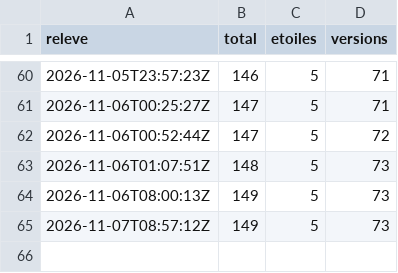
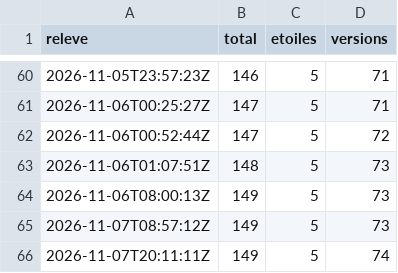
Before and after one commit to samirmedani/wispad, a CSV file: downloads.csv, drawn as a sheet; only a part is shown, gaps mark what is left out.

```diff
--- a/downloads.csv
+++ b/downloads.csv
@@ -65 +65,2 @@ releve,total,etoiles,versions
 2026-11-07T08:57:12Z,149,5,73
+2026-11-07T20:11:11Z,149,5,74
```
Also changed, not shown: 6 other files.
